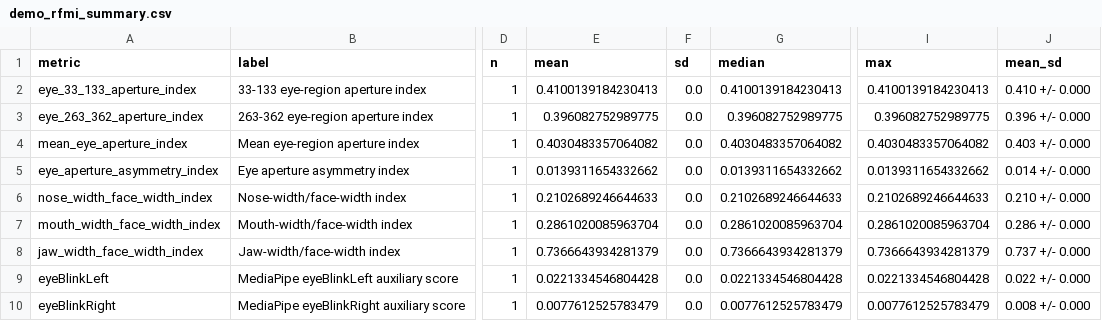
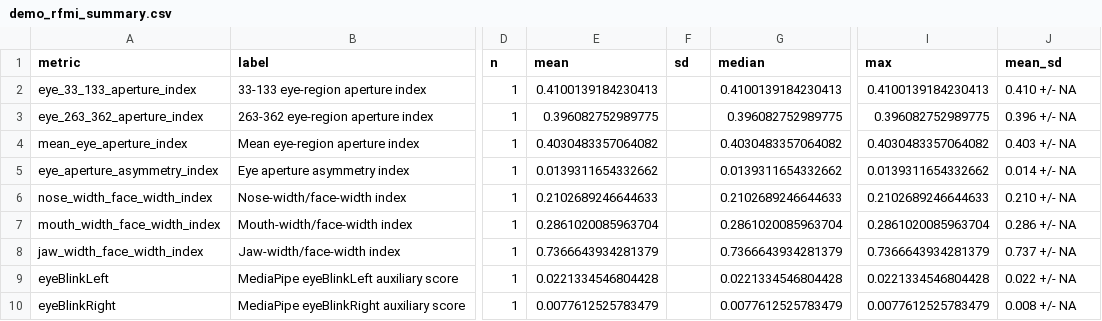
Before and after one commit to YKang97/mediapipe_child_face_analysis_RFMI, a CSV file: docs/tables/demo_rfmi_summary.csv, drawn as a sheet; only a part is shown, gaps mark what is left out; the diff names each change by its address in the sheet, - before the commit and + after, or states it on an @@ line.

Commit message:
Harden RFMI public release workflow

```diff
--- a/docs/tables/demo_rfmi_summary.csv
+++ b/docs/tables/demo_rfmi_summary.csv
-F2:F10 (sd): 0.0
+F2:F10 (sd): (empty)
-J2 (mean_sd): 0.410 +/- 0.000
+J2 (mean_sd): 0.410 +/- NA
-J3 (mean_sd): 0.396 +/- 0.000
+J3 (mean_sd): 0.396 +/- NA
-J4 (mean_sd): 0.403 +/- 0.000
+J4 (mean_sd): 0.403 +/- NA
-J5 (mean_sd): 0.014 +/- 0.000
+J5 (mean_sd): 0.014 +/- NA
-J6 (mean_sd): 0.210 +/- 0.000
+J6 (mean_sd): 0.210 +/- NA
-J7 (mean_sd): 0.286 +/- 0.000
+J7 (mean_sd): 0.286 +/- NA
-J8 (mean_sd): 0.737 +/- 0.000
+J8 (mean_sd): 0.737 +/- NA
-J9 (mean_sd): 0.022 +/- 0.000
+J9 (mean_sd): 0.022 +/- NA
-J10 (mean_sd): 0.008 +/- 0.000
+J10 (mean_sd): 0.008 +/- NA
```
Also changed, not shown: 15 other files.
